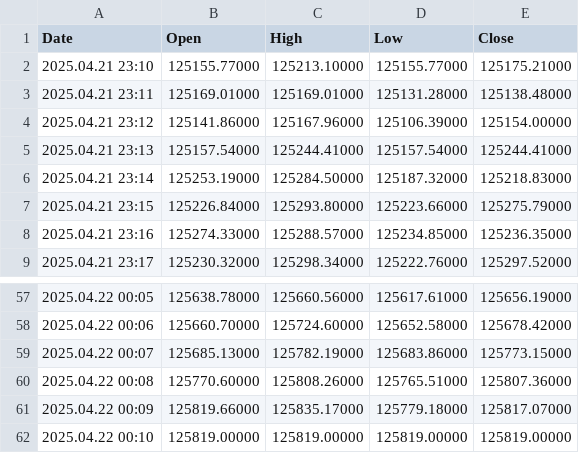
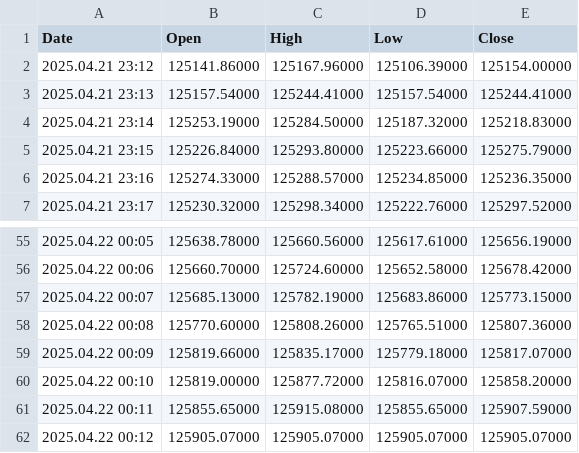
Before and after one commit to CredoMp/Ximus-Data, a CSV file: data/Jump_25_Index__PERIOD_M1_OHLC.csv, drawn as a sheet; only a part is shown, gaps mark what is left out.

```diff
--- a/data/Jump_25_Index__PERIOD_M1_OHLC.csv
+++ b/data/Jump_25_Index__PERIOD_M1_OHLC.csv
@@ -1,4 +1,2 @@
 Date,Open,High,Low,Close
-2025.04.21 23:10,125155.77000,125213.10000,125155.77000,125175.21000
-2025.04.21 23:11,125169.01000,125169.01000,125131.28000,125138.48000
 2025.04.21 23:12,125141.86000,125167.96000,125106.39000,125154.00000
@@ -61,2 +59,4 @@ Date,Open,High,Low,Close
 2025.04.22 00:09,125819.66000,125835.17000,125779.18000,125817.07000
-2025.04.22 00:10,125819.00000,125819.00000,125819.00000,125819.00000
+2025.04.22 00:10,125819.00000,125877.72000,125816.07000,125858.20000
+2025.04.22 00:11,125855.65000,125915.08000,125855.65000,125907.59000
+2025.04.22 00:12,125905.07000,125905.07000,125905.07000,125905.07000
```
Also changed, not shown: data/Boom_500_Index__PERIOD_M1_OHLC.csv, data/GBPUSD__PERIOD_M1_OHLC.csv, 1 other file.
